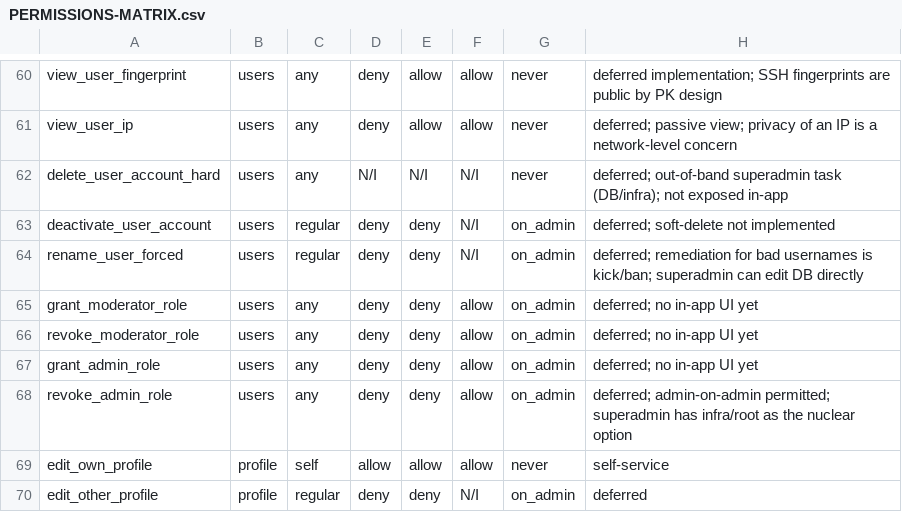
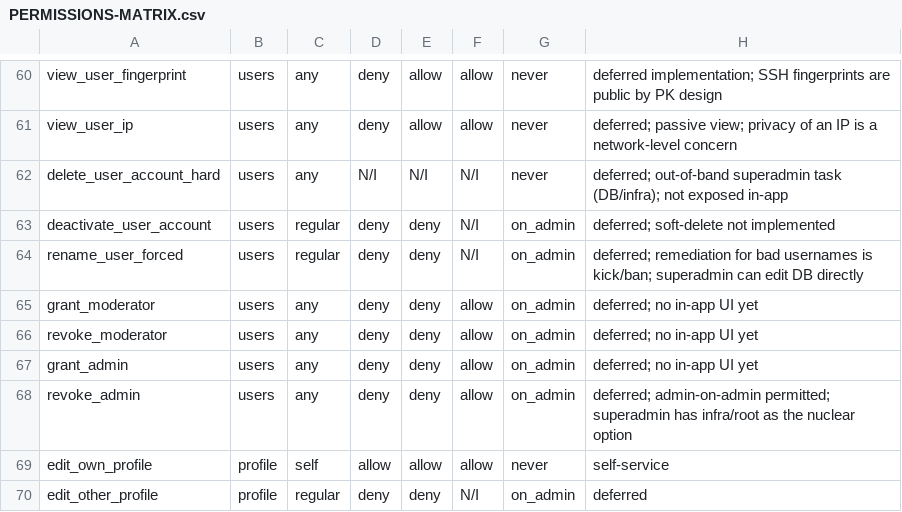
Before and after one commit to mevanlc/late-sh, a CSV file: docs/PERMISSIONS-MATRIX.csv, drawn as a sheet; only a part is shown, gaps mark what is left out.

Commit message:
Drop "_role" suffix from grant/revoke moderator+admin actions
Reserves the word "role" for the future user-facing flair / identity
system. Admin and moderator are tiers / authz levels, not roles. Renames:

  grant_moderator_role -> grant_moderator
  revoke_moderator_role -> revoke_moderator
  grant_admin_role -> grant_admin
  revoke_admin_role -> revoke_admin

CSV row names, Action enum variants, and the str parser are kept in
lockstep. CC prototype prose retouched (tier indicator, tier changes).

```diff
--- a/docs/PERMISSIONS-MATRIX.csv
+++ b/docs/PERMISSIONS-MATRIX.csv
@@ -64,6 +64,6 @@ deactivate_user_account,users,regular,deny,deny,N/I,on_admin,deferred; soft-dele
 rename_user_forced,users,regular,deny,deny,N/I,on_admin,deferred; remediation for bad usernames is kick/ban; superadmin can edit DB directly
-grant_moderator_role,users,any,deny,deny,allow,on_admin,deferred; no in-app UI yet
-revoke_moderator_role,users,any,deny,deny,allow,on_admin,deferred; no in-app UI yet
-grant_admin_role,users,any,deny,deny,allow,on_admin,deferred; no in-app UI yet
-revoke_admin_role,users,any,deny,deny,allow,on_admin,"deferred; admin-on-admin permitted; superadmin has infra/root as the nuclear option"
+grant_moderator,users,any,deny,deny,allow,on_admin,deferred; no in-app UI yet
+revoke_moderator,users,any,deny,deny,allow,on_admin,deferred; no in-app UI yet
+grant_admin,users,any,deny,deny,allow,on_admin,deferred; no in-app UI yet
+revoke_admin,users,any,deny,deny,allow,on_admin,"deferred; admin-on-admin permitted; superadmin has infra/root as the nuclear option"
 edit_own_profile,profile,self,allow,allow,allow,never,self-service
```
Also changed, not shown: 2 other files.
